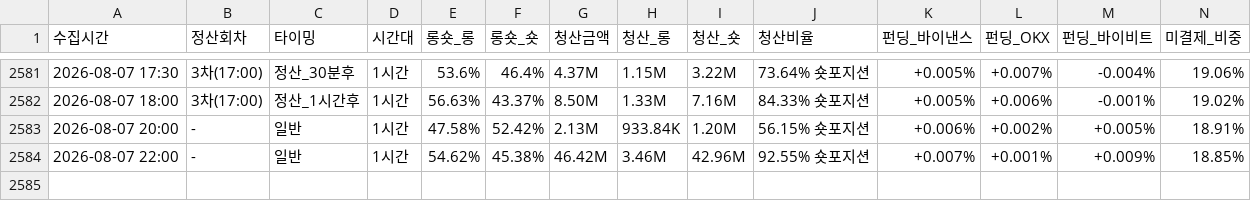
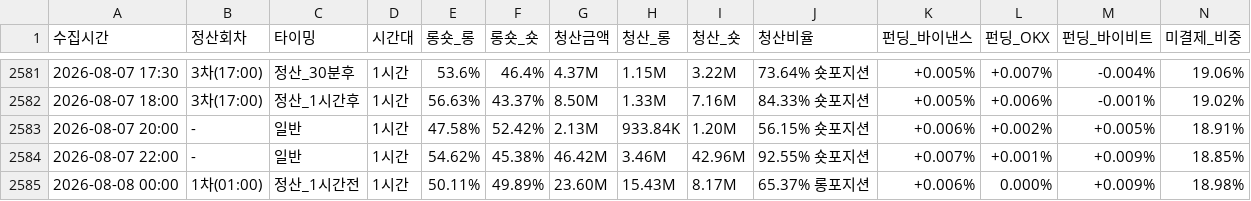
Before and after one commit to morustudio/coinness-dashboard, a CSV file: funding_data_v2.csv, drawn as a sheet; only a part is shown, gaps mark what is left out; rows hold the shown columns only; the diff names each change by its address in the sheet, - before the commit and + after, or states it on an @@ line.

Commit message:
data: 2026-08-08 00:00

```diff
--- a/funding_data_v2.csv
+++ b/funding_data_v2.csv
+row 2585: 2026-08-08 00:00 | 1차(01:00) | 정산_1시간전 | 1시간 | 50.11% | 49.89% | 23.60M | 15.43M | 8.17M | 65.37% 롱포지션 | +0.006% | 0.000% | +0.009% | 18.98%
```
